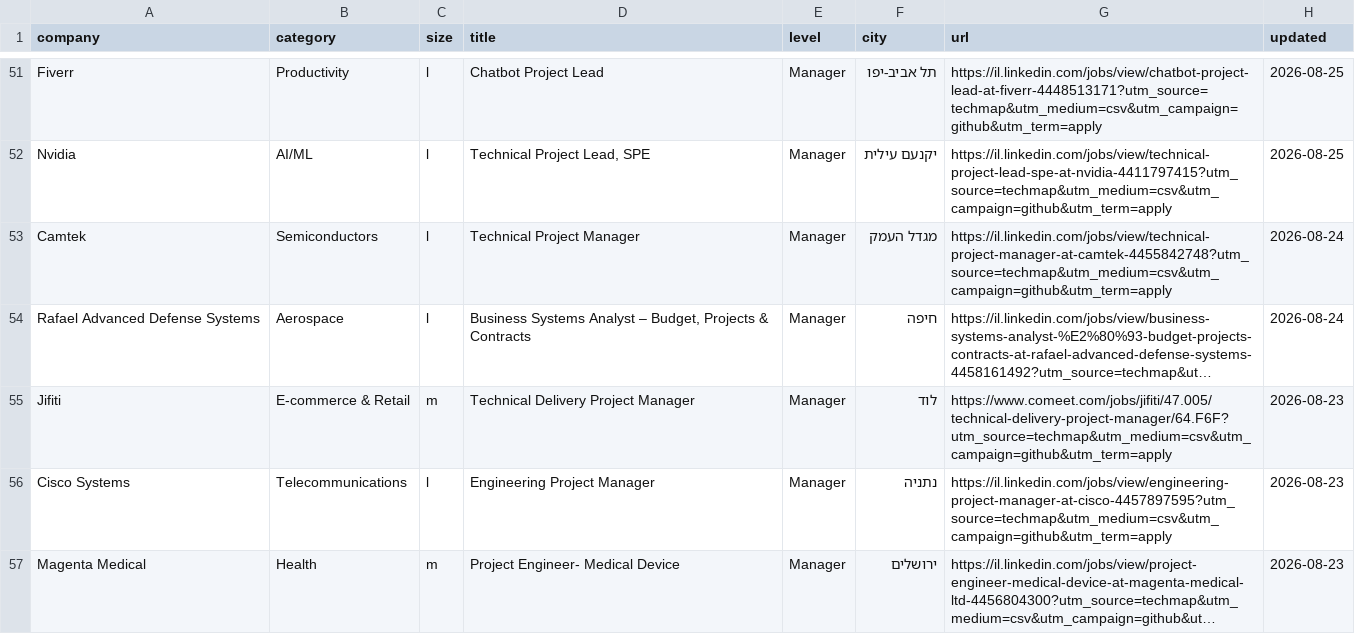
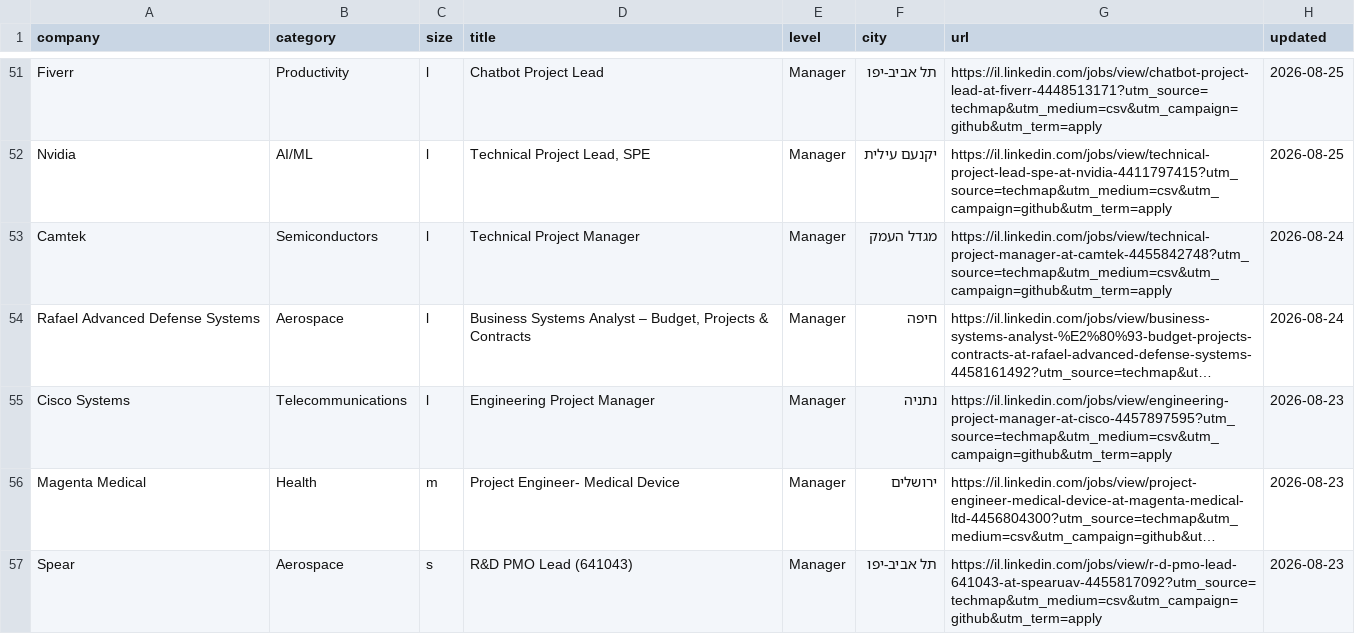
Before and after one commit to mluggy/techmap, a CSV file: jobs/project-management.csv, drawn as a sheet; only a part is shown, gaps mark what is left out; the shorter side is filled out with more unchanged rows; long unchanged cells end in …; the diff names each change by its address in the sheet, - before the commit and + after, or states it on an @@ line.

```diff
--- a/jobs/project-management.csv
+++ b/jobs/project-management.csv
-row 55: Jifiti | E-commerce & Retail | m | Technical Delivery Project Manager | Manager | לוד | https://www.comeet.com/jobs/jifiti/47.005/technical-delivery-project-manager/64.F6F?utm_source=techmap&utm_medium=csv&utm_campaign=github&utm_term=apply | 2026-08-23
```
Also changed, not shown: jobs/data-science.csv, jobs/devops.csv, 15 other files.
